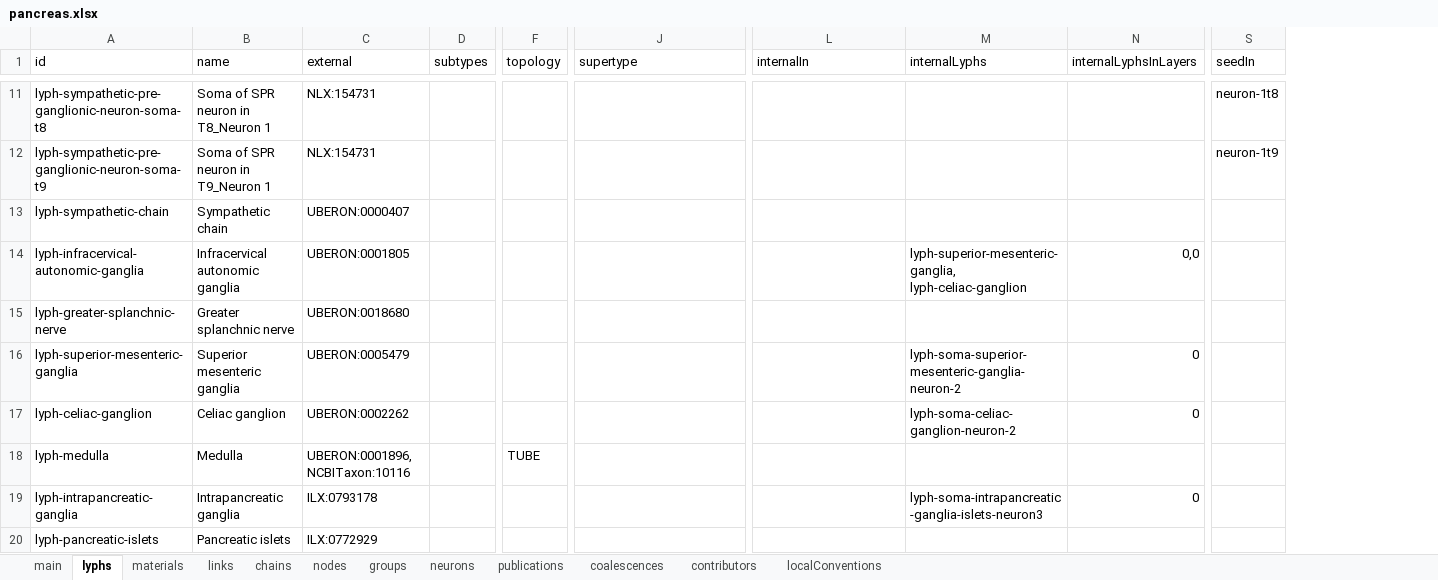
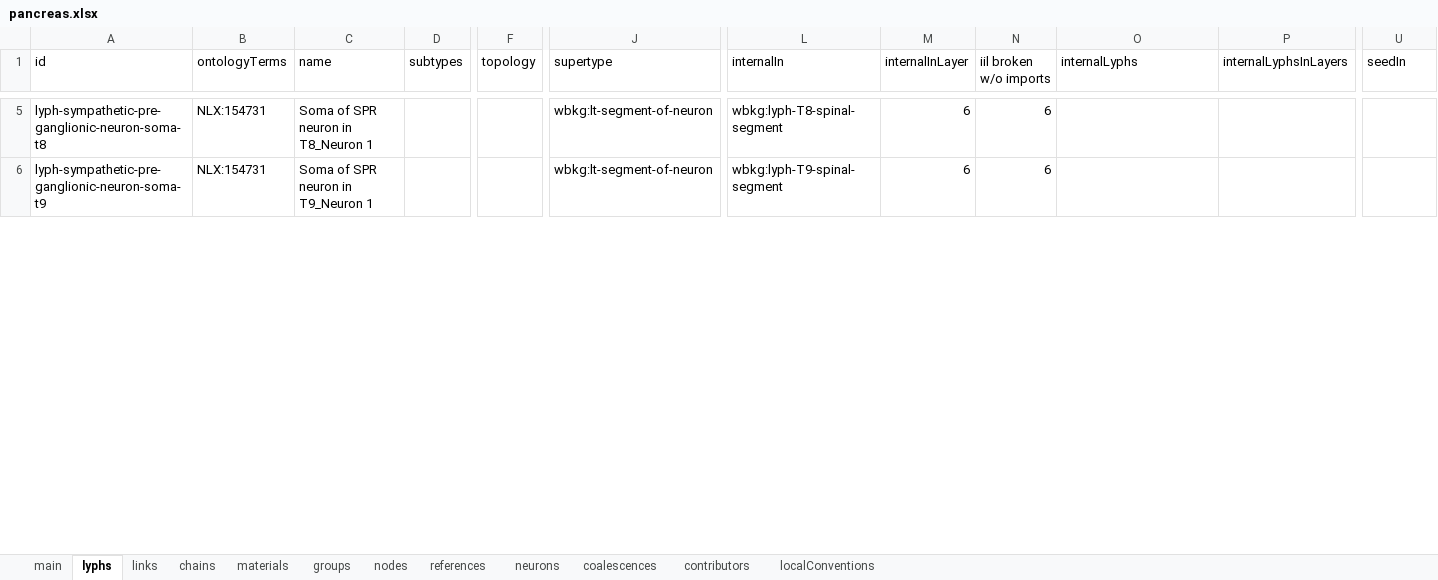
Before and after one commit to open-physiology/apinatomy-models, an Excel workbook: models/pancreas/source/pancreas.xlsx, sheet lyphs, drawn as a sheet; only a part is shown, gaps mark what is left out; values as stored, in another font and other column widths than the file's, no cell formats; charts and pictures and conditional formats not drawn; removed rows and columns are numbered as before the commit, all else as after; rows hold the shown columns only; the diff covers the shown part only; the diff names each change by its address in the sheet, - before the commit and + after, or states it on an @@ line.

Commit message:
pancreas updated now sourced from wbrcm version

```diff
--- a/models/pancreas/source/pancreas.xlsx (sheet lyphs)
+++ b/models/pancreas/source/pancreas.xlsx (sheet lyphs)
-sheet tab: publications
+sheet tab: references
@@ sheet tab order changed: main | lyphs | links | chains | materials | groups | nodes | references | neurons | coalescences | contributors | localConventions @@
+column B (ontologyTerms), rows 5-6: NLX:154731 | NLX:154731
-column C (external), rows 11-12: NLX:154731 | NLX:154731
+column M (internalInLayer), rows 5-6: 6 | 6
+column N (iil broken w/o imports), rows 5-6: 6 | 6
-J5:J6 (supertype): (empty)
+J5:J6 (supertype): wbkg:lt-segment-of-neuron
-L5 (internalIn): (empty)
+L5 (internalIn): wbkg:lyph-T8-spinal-segment
-U5 (seedIn): neuron-1t8
+U5 (seedIn): (empty)
-L6 (internalIn): (empty)
+L6 (internalIn): wbkg:lyph-T9-spinal-segment
-U6 (seedIn): neuron-1t9
+U6 (seedIn): (empty)
-row 13: lyph-sympathetic-chain | Sympathetic chain | UBERON:0000407
-row 14: lyph-infracervical-autonomic-ganglia | Infracervical autonomic ganglia | UBERON:0001805 |  |  |  |  | lyph-superior-mesenteric-ganglia, lyph-celiac-ganglion | 0,0
-row 15: lyph-greater-splanchnic-nerve | Greater splanchnic nerve | UBERON:0018680
-row 16: lyph-superior-mesenteric-ganglia | Superior mesenteric ganglia | UBERON:0005479 |  |  |  |  | lyph-soma-superior-mesenteric-ganglia-neuron-2 | 0
-row 17: lyph-celiac-ganglion | Celiac ganglion | UBERON:0002262 |  |  |  |  | lyph-soma-celiac-ganglion-neuron-2 | 0
-row 18: lyph-medulla | Medulla | UBERON:0001896, NCBITaxon:10116 |  | TUBE
-row 19: lyph-intrapancreatic-ganglia | Intrapancreatic ganglia | ILX:0793178 |  |  |  |  | lyph-soma-intrapancreatic-ganglia-islets-neuron3 | 0
-row 20: lyph-pancreatic-islets | Pancreatic islets | ILX:0772929
```
Also changed, not shown: 6 added rows, 44 removed rows and 33 edited cells elsewhere in this sheet, sheet materials, sheet chains, sheet groups, sheet links, sheet localConventions, sheet main, 2 more sheets, cell formats, hidden cells, 1 other file.
